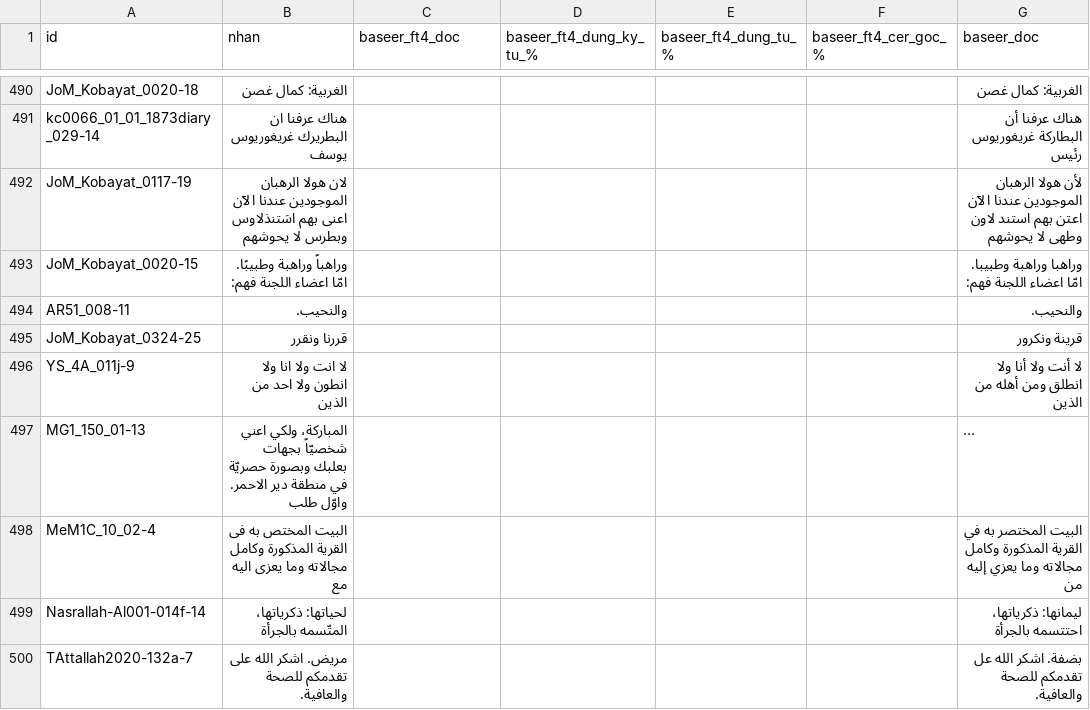
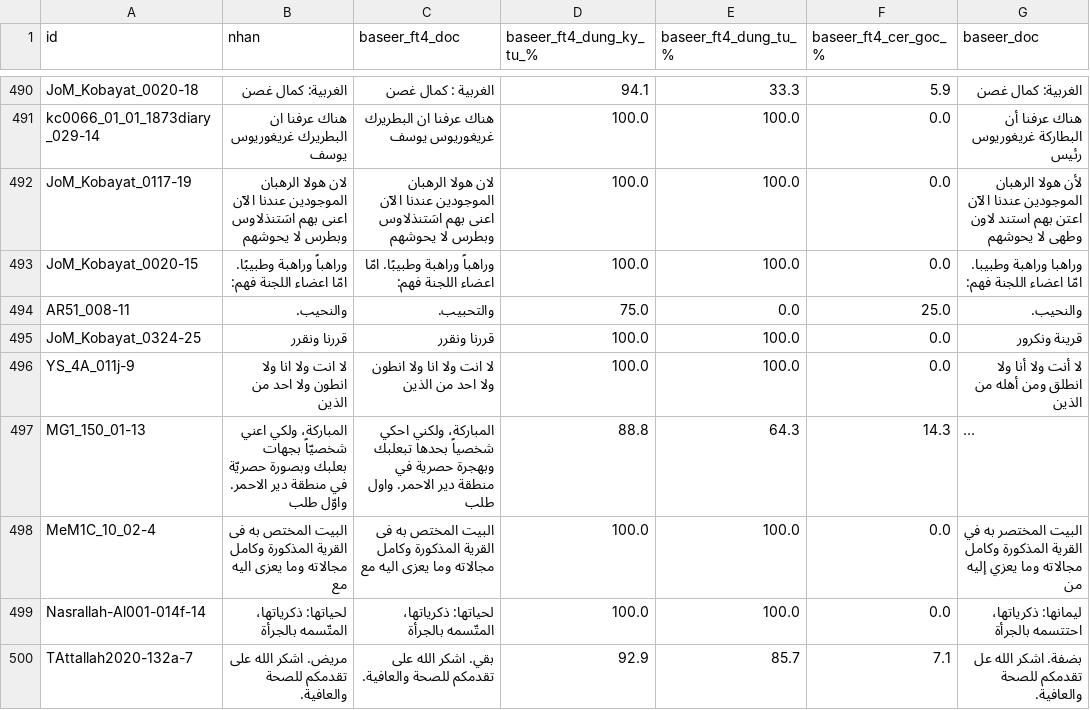
Before and after one commit to khanhkhmt/ocr-bench, a CSV file: htr_eval_muharaf_n500/chi_tiet.csv, drawn as a sheet; only a part is shown, gaps mark what is left out; long unchanged cells end in …; the diff covers the shown part only; the diff names each change by its address in the sheet, - before the commit and + after, or states it on an @@ line.

Commit message:
htr_eval 2026-10-14 03:46 UTC: xong baseer_ft4

```diff
--- a/htr_eval_muharaf_n500/chi_tiet.csv
+++ b/htr_eval_muharaf_n500/chi_tiet.csv
-C490 (baseer_ft4_doc): (empty)
+C490 (baseer_ft4_doc): الغربية : كمال غصن
-D490 (baseer_ft4_dung_ky_tu_%): (empty)
+D490 (baseer_ft4_dung_ky_tu_%): 94.1
-E490 (baseer_ft4_dung_tu_%): (empty)
+E490 (baseer_ft4_dung_tu_%): 33.3
-F490 (baseer_ft4_cer_goc_%): (empty)
+F490 (baseer_ft4_cer_goc_%): 5.9
-C491 (baseer_ft4_doc): (empty)
+C491 (baseer_ft4_doc): هناك عرفنا ان البطريرك غريغوريوس يوسف
-D491:D493 (baseer_ft4_dung_ky_tu_%): (empty)
+D491:D493 (baseer_ft4_dung_ky_tu_%): 100.0
-E491:E493 (baseer_ft4_dung_tu_%): (empty)
+E491:E493 (baseer_ft4_dung_tu_%): 100.0
-F491:F493 (baseer_ft4_cer_goc_%): (empty)
+F491:F493 (baseer_ft4_cer_goc_%): 0.0
-C492 (baseer_ft4_doc): (empty)
+C492 (baseer_ft4_doc): لان هولا الرهبان الموجودين عندنا الآن اعنى بهم اسَتنذلاوس وبطرس لا يحوشهم
-C493 (baseer_ft4_doc): (empty)
+C493 (baseer_ft4_doc): وراهباً وراهبة وطبيبًا. امّا اعضاء اللجنة فهم:
-C494 (baseer_ft4_doc): (empty)
+C494 (baseer_ft4_doc): والتحبيب.
-D494 (baseer_ft4_dung_ky_tu_%): (empty)
+D494 (baseer_ft4_dung_ky_tu_%): 75.0
-E494 (baseer_ft4_dung_tu_%): (empty)
+E494 (baseer_ft4_dung_tu_%): 0.0
-F494 (baseer_ft4_cer_goc_%): (empty)
+F494 (baseer_ft4_cer_goc_%): 25.0
-C495 (baseer_ft4_doc): (empty)
+C495 (baseer_ft4_doc): قررنا ونقرر
-D495:D496 (baseer_ft4_dung_ky_tu_%): (empty)
+D495:D496 (baseer_ft4_dung_ky_tu_%): 100.0
-E495:E496 (baseer_ft4_dung_tu_%): (empty)
+E495:E496 (baseer_ft4_dung_tu_%): 100.0
-F495:F496 (baseer_ft4_cer_goc_%): (empty)
+F495:F496 (baseer_ft4_cer_goc_%): 0.0
-C496 (baseer_ft4_doc): (empty)
+C496 (baseer_ft4_doc): لا انت ولا انا ولا انطون ولا احد من الذين
-C497 (baseer_ft4_doc): (empty)
+C497 (baseer_ft4_doc): المباركة، ولكني احكي شخصياً بحدها تبعلبك وبهجرة حصرية في منطقة دير الاحمر. واول طلب
-D497 (baseer_ft4_dung_ky_tu_%): (empty)
+D497 (baseer_ft4_dung_ky_tu_%): 88.8
-E497 (baseer_ft4_dung_tu_%): (empty)
+E497 (baseer_ft4_dung_tu_%): 64.3
-F497 (baseer_ft4_cer_goc_%): (empty)
+F497 (baseer_ft4_cer_goc_%): 14.3
-C498 (baseer_ft4_doc): (empty)
+C498 (baseer_ft4_doc): البيت المختص به فى القرية المذكورة وكامل مجالاته وما يعزى اليه مع
-D498:D499 (baseer_ft4_dung_ky_tu_%): (empty)
+D498:D499 (baseer_ft4_dung_ky_tu_%): 100.0
-E498:E499 (baseer_ft4_dung_tu_%): (empty)
+E498:E499 (baseer_ft4_dung_tu_%): 100.0
-F498:F499 (baseer_ft4_cer_goc_%): (empty)
+F498:F499 (baseer_ft4_cer_goc_%): 0.0
-C499 (baseer_ft4_doc): (empty)
+C499 (baseer_ft4_doc): لحياتها: ذكرياتها، المتّسمه بالجرأة
-C500 (baseer_ft4_doc): (empty)
+C500 (baseer_ft4_doc): بقي. اشكر الله على تقدمكم للصحة والعافية.
-D500 (baseer_ft4_dung_ky_tu_%): (empty)
+D500 (baseer_ft4_dung_ky_tu_%): 92.9
-E500 (baseer_ft4_dung_tu_%): (empty)
+E500 (baseer_ft4_dung_tu_%): 85.7
-F500 (baseer_ft4_cer_goc_%): (empty)
+F500 (baseer_ft4_cer_goc_%): 7.1
```
Also changed, not shown: 36 edited cells elsewhere in this file, 4 other files.
